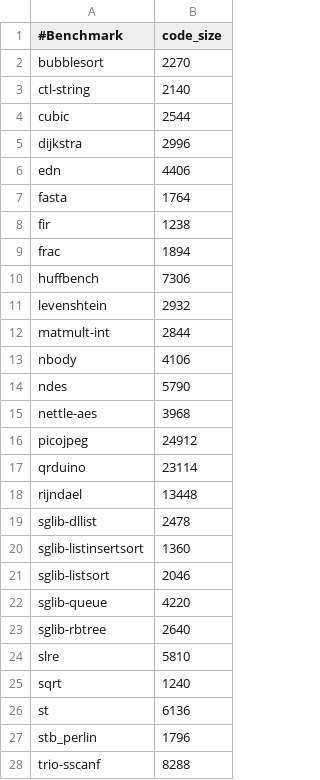
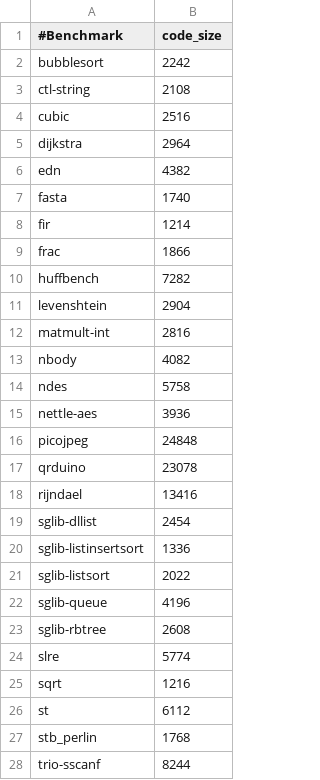
Before and after one commit to boofish/Silhouette-Misc, a CSV file: data/mem/beebs-sfifull/code_size.csv, drawn as a sheet; only a part is shown; the diff covers the shown part only.

```diff
--- a/data/mem/beebs-sfifull/code_size.csv
+++ b/data/mem/beebs-sfifull/code_size.csv
@@ -1,28 +1,28 @@
 #Benchmark,code_size
-bubblesort,2270
-ctl-string,2140
-cubic,2544
-dijkstra,2996
-edn,4406
-fasta,1764
-fir,1238
-frac,1894
-huffbench,7306
-levenshtein,2932
-matmult-int,2844
-nbody,4106
-ndes,5790
-nettle-aes,3968
-picojpeg,24912
-qrduino,23114
-rijndael,13448
-sglib-dllist,2478
-sglib-listinsertsort,1360
-sglib-listsort,2046
-sglib-queue,4220
-sglib-rbtree,2640
-slre,5810
-sqrt,1240
-st,6136
-stb_perlin,1796
-trio-sscanf,8288
+bubblesort,2242
+ctl-string,2108
+cubic,2516
+dijkstra,2964
+edn,4382
+fasta,1740
+fir,1214
+frac,1866
+huffbench,7282
+levenshtein,2904
+matmult-int,2816
+nbody,4082
+ndes,5758
+nettle-aes,3936
+picojpeg,24848
+qrduino,23078
+rijndael,13416
+sglib-dllist,2454
+sglib-listinsertsort,1336
+sglib-listsort,2022
+sglib-queue,4196
+sglib-rbtree,2608
+slre,5774
+sqrt,1216
+st,6112
+stb_perlin,1768
+trio-sscanf,8244
```
Also changed, not shown: 2 edited cells elsewhere in this file, data/mem/beebs-invert/code_size.csv, data/mem/beebs-silhouette/code_size.csv, 13 other files.
